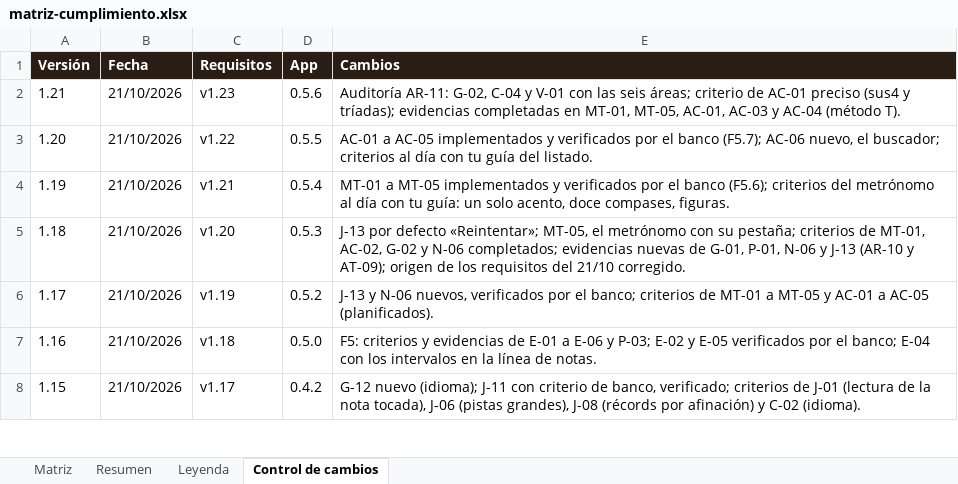
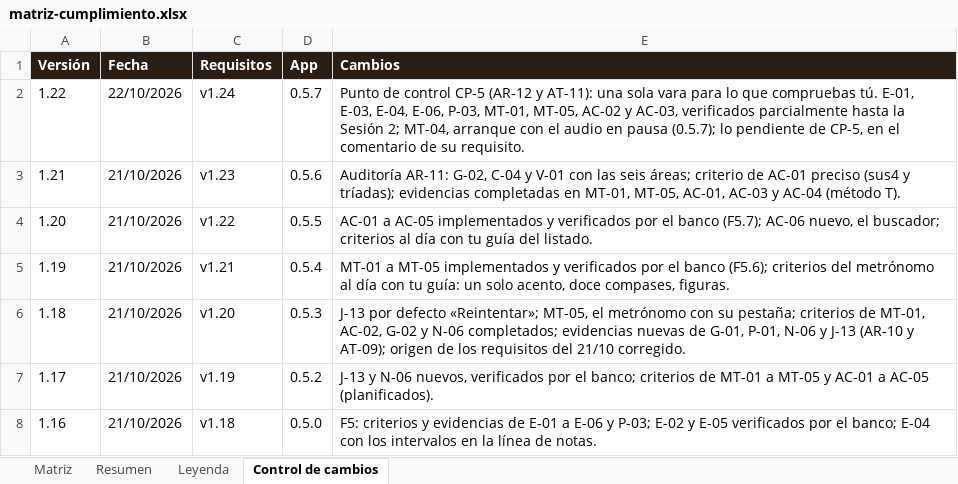
Before and after one commit to pdigue/guitarra, an Excel workbook: docs/matriz-cumplimiento.xlsx, sheet Control de cambios, drawn as a sheet; only a part is shown; the shorter side is filled out with more unchanged rows; values as stored, in another font and other column widths than the file's, no borders; the diff names each change by its address in the sheet, - before the commit and + after, or states it on an @@ line.

```diff
--- a/docs/matriz-cumplimiento.xlsx (sheet Control de cambios)
+++ b/docs/matriz-cumplimiento.xlsx (sheet Control de cambios)
+row 2: 1.22 | 22/10/2026 | v1.24 | 0.5.7 | Punto de control CP-5 (AR-12 y AT-11): una sola vara para lo que compruebas tú. E-01, E-03, E-04, E-06, P-03, MT-01, MT-05, AC-02 y AC-03, verificados parcialmente hasta la Sesión 2; MT-04, arranque con el audio en pausa (0.5.7); lo pendiente de CP-5, en el comentario de su requisito.
```
Also changed, not shown: sheet Matriz, 17 other files.
